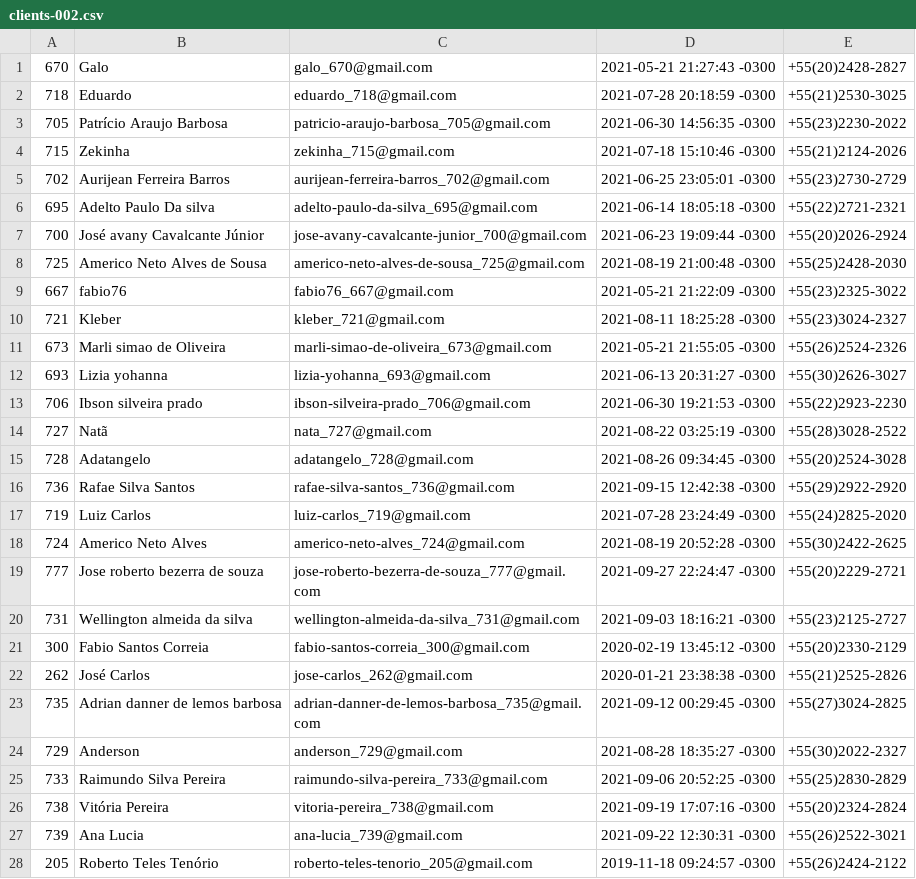
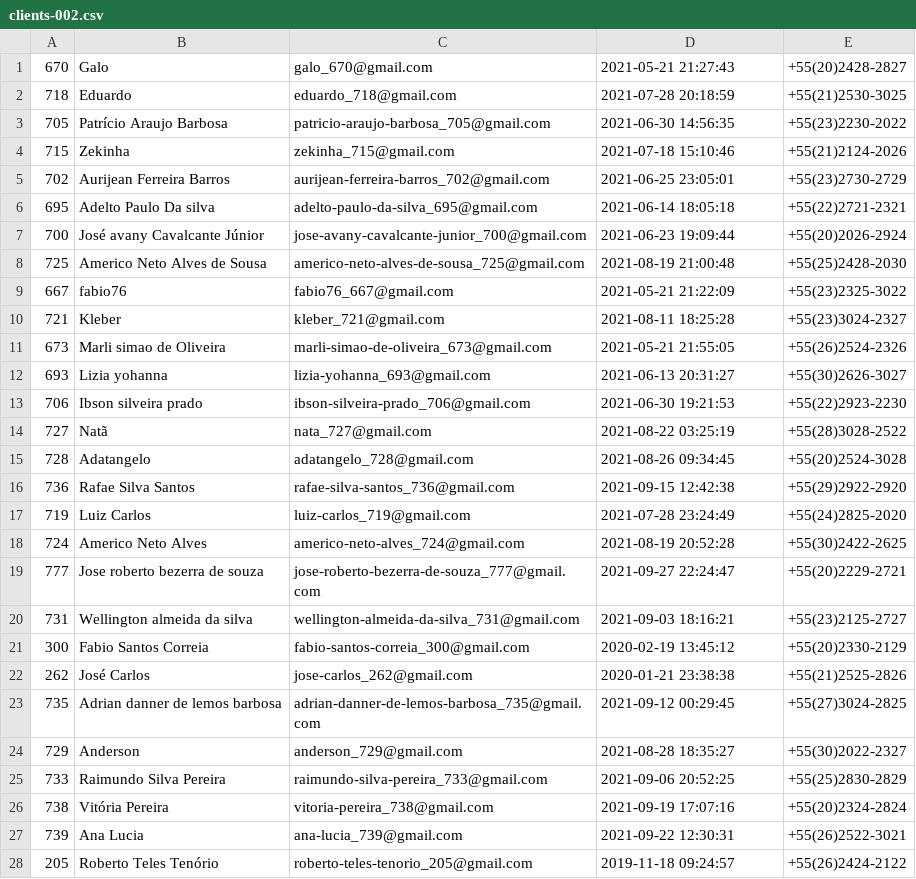
Before and after one commit to ligiadavilabozzi/desafio_accenture, a CSV file: csv/clients-002.csv, drawn as a sheet; only a part is shown; the diff covers the shown part only.

```diff
--- a/csv/clients-002.csv
+++ b/csv/clients-002.csv
@@ -1,28 +1,28 @@
-670;Galo;galo_670@gmail.com;2021-05-21 21:27:43 -0300;+55(20)2428-2827
-718;Eduardo;eduardo_718@gmail.com;2021-07-28 20:18:59 -0300;+55(21)2530-3025
-705;Patrício Araujo Barbosa;patricio-araujo-barbosa_705@gmail.com;2021-06-30 14:56:35 -0300;+55(23)2230-2022
-715;Zekinha;zekinha_715@gmail.com;2021-07-18 15:10:46 -0300;+55(21)2124-2026
-702;Aurijean Ferreira Barros;aurijean-ferreira-barros_702@gmail.com;2021-06-25 23:05:01 -0300;+55(23)2730-2729
-695;Adelto Paulo Da silva;adelto-paulo-da-silva_695@gmail.com;2021-06-14 18:05:18 -0300;+55(22)2721-2321
-700;José avany Cavalcante Júnior;jose-avany-cavalcante-junior_700@gmail.com;2021-06-23 19:09:44 -0300;+55(20)2026-2924
-725;Americo Neto Alves de Sousa;americo-neto-alves-de-sousa_725@gmail.com;2021-08-19 21:00:48 -0300;+55(25)2428-2030
-667;fabio76;fabio76_667@gmail.com;2021-05-21 21:22:09 -0300;+55(23)2325-3022
-721;Kleber;kleber_721@gmail.com;2021-08-11 18:25:28 -0300;+55(23)3024-2327
-673;Marli simao de Oliveira;marli-simao-de-oliveira_673@gmail.com;2021-05-21 21:55:05 -0300;+55(26)2524-2326
-693;Lizia yohanna;lizia-yohanna_693@gmail.com;2021-06-13 20:31:27 -0300;+55(30)2626-3027
-706;Ibson silveira prado;ibson-silveira-prado_706@gmail.com;2021-06-30 19:21:53 -0300;+55(22)2923-2230
-727;Natã;nata_727@gmail.com;2021-08-22 03:25:19 -0300;+55(28)3028-2522
-728;Adatangelo ;adatangelo_728@gmail.com;2021-08-26 09:34:45 -0300;+55(20)2524-3028
-736;Rafae Silva Santos;rafae-silva-santos_736@gmail.com;2021-09-15 12:42:38 -0300;+55(29)2922-2920
-719;Luiz Carlos;luiz-carlos_719@gmail.com;2021-07-28 23:24:49 -0300;+55(24)2825-2020
-724;Americo Neto Alves;americo-neto-alves_724@gmail.com;2021-08-19 20:52:28 -0300;+55(30)2422-2625
-777;Jose roberto bezerra de souza;jose-roberto-bezerra-de-souza_777@gmail.com;2021-09-27 22:24:47 -0300;+55(20)2229-2721
-731;Wellington almeida da silva;wellington-almeida-da-silva_731@gmail.com;2021-09-03 18:16:21 -0300;+55(23)2125-2727
-300;Fabio Santos Correia;fabio-santos-correia_300@gmail.com;2020-02-19 13:45:12 -0300;+55(20)2330-2129
-262;José Carlos;jose-carlos_262@gmail.com;2020-01-21 23:38:38 -0300;+55(21)2525-2826
-735;Adrian danner de lemos barbosa;adrian-danner-de-lemos-barbosa_735@gmail.com;2021-09-12 00:29:45 -0300;+55(27)3024-2825
-729;Anderson;anderson_729@gmail.com;2021-08-28 18:35:27 -0300;+55(30)2022-2327
-733;Raimundo Silva Pereira;raimundo-silva-pereira_733@gmail.com;2021-09-06 20:52:25 -0300;+55(25)2830-2829
-738;Vitória Pereira;vitoria-pereira_738@gmail.com;2021-09-19 17:07:16 -0300;+55(20)2324-2824
-739;Ana Lucia;ana-lucia_739@gmail.com;2021-09-22 12:30:31 -0300;+55(26)2522-3021
-205;Roberto Teles Tenório;roberto-teles-tenorio_205@gmail.com;2019-11-18 09:24:57 -0300;+55(26)2424-2122
+670;Galo;galo_670@gmail.com;2021-05-21 21:27:43 ;+55(20)2428-2827
+718;Eduardo;eduardo_718@gmail.com;2021-07-28 20:18:59 ;+55(21)2530-3025
+705;Patrício Araujo Barbosa;patricio-araujo-barbosa_705@gmail.com;2021-06-30 14:56:35 ;+55(23)2230-2022
+715;Zekinha;zekinha_715@gmail.com;2021-07-18 15:10:46 ;+55(21)2124-2026
+702;Aurijean Ferreira Barros;aurijean-ferreira-barros_702@gmail.com;2021-06-25 23:05:01 ;+55(23)2730-2729
+695;Adelto Paulo Da silva;adelto-paulo-da-silva_695@gmail.com;2021-06-14 18:05:18 ;+55(22)2721-2321
+700;José avany Cavalcante Júnior;jose-avany-cavalcante-junior_700@gmail.com;2021-06-23 19:09:44 ;+55(20)2026-2924
+725;Americo Neto Alves de Sousa;americo-neto-alves-de-sousa_725@gmail.com;2021-08-19 21:00:48 ;+55(25)2428-2030
+667;fabio76;fabio76_667@gmail.com;2021-05-21 21:22:09 ;+55(23)2325-3022
+721;Kleber;kleber_721@gmail.com;2021-08-11 18:25:28 ;+55(23)3024-2327
+673;Marli simao de Oliveira;marli-simao-de-oliveira_673@gmail.com;2021-05-21 21:55:05 ;+55(26)2524-2326
+693;Lizia yohanna;lizia-yohanna_693@gmail.com;2021-06-13 20:31:27 ;+55(30)2626-3027
+706;Ibson silveira prado;ibson-silveira-prado_706@gmail.com;2021-06-30 19:21:53 ;+55(22)2923-2230
+727;Natã;nata_727@gmail.com;2021-08-22 03:25:19 ;+55(28)3028-2522
+728;Adatangelo ;adatangelo_728@gmail.com;2021-08-26 09:34:45 ;+55(20)2524-3028
+736;Rafae Silva Santos;rafae-silva-santos_736@gmail.com;2021-09-15 12:42:38 ;+55(29)2922-2920
+719;Luiz Carlos;luiz-carlos_719@gmail.com;2021-07-28 23:24:49 ;+55(24)2825-2020
+724;Americo Neto Alves;americo-neto-alves_724@gmail.com;2021-08-19 20:52:28 ;+55(30)2422-2625
+777;Jose roberto bezerra de souza;jose-roberto-bezerra-de-souza_777@gmail.com;2021-09-27 22:24:47 ;+55(20)2229-2721
+731;Wellington almeida da silva;wellington-almeida-da-silva_731@gmail.com;2021-09-03 18:16:21 ;+55(23)2125-2727
+300;Fabio Santos Correia;fabio-santos-correia_300@gmail.com;2020-02-19 13:45:12 ;+55(20)2330-2129
+262;José Carlos;jose-carlos_262@gmail.com;2020-01-21 23:38:38 ;+55(21)2525-2826
+735;Adrian danner de lemos barbosa;adrian-danner-de-lemos-barbosa_735@gmail.com;2021-09-12 00:29:45 ;+55(27)3024-2825
+729;Anderson;anderson_729@gmail.com;2021-08-28 18:35:27 ;+55(30)2022-2327
+733;Raimundo Silva Pereira;raimundo-silva-pereira_733@gmail.com;2021-09-06 20:52:25 ;+55(25)2830-2829
+738;Vitória Pereira;vitoria-pereira_738@gmail.com;2021-09-19 17:07:16 ;+55(20)2324-2824
+739;Ana Lucia;ana-lucia_739@gmail.com;2021-09-22 12:30:31 ;+55(26)2522-3021
+205;Roberto Teles Tenório;roberto-teles-tenorio_205@gmail.com;2019-11-18 09:24:57 ;+55(26)2424-2122
```
Also changed, not shown: 73 edited cells elsewhere in this file, csv/clients-001.csv, csv/clients-003.csv, 3 other files.
